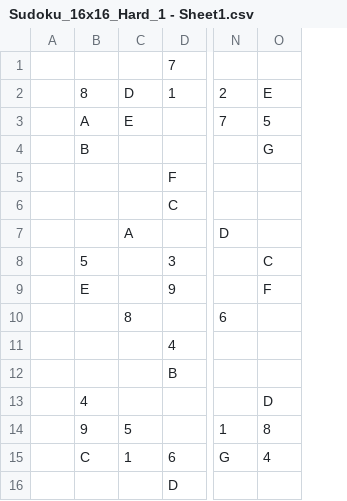
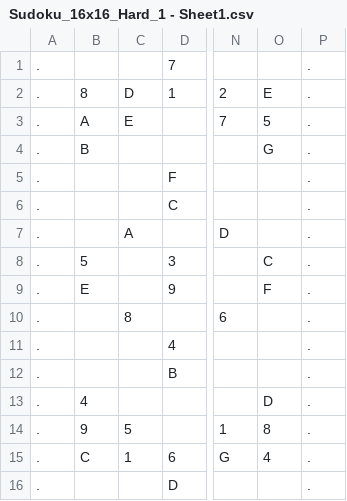
Before and after one commit to nlqhung130403/CS3263_Sudoku, a CSV file: test_set/sudoku_unsolved/Sudoku_16x16_Hard_1 - Sheet1.csv, drawn as a sheet; only a part is shown, gaps mark what is left out; removed rows and columns are numbered as before the commit, all else as after; the diff names each change by its address in the sheet, - before the commit and + after, or states it on an @@ line.

```diff
--- a/test_set/sudoku_unsolved/Sudoku_16x16_Hard_1 - Sheet1.csv
+++ b/test_set/sudoku_unsolved/Sudoku_16x16_Hard_1 - Sheet1.csv
-column A, empty
+column A, rows 1-16: all .
+column P, rows 1-16: all .
```
Also changed, not shown: 1 other file.
